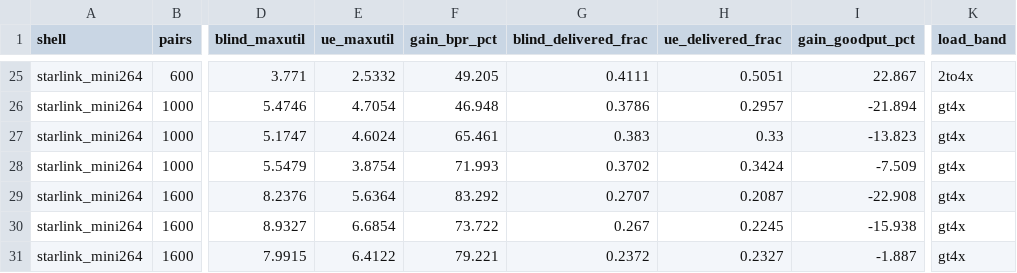
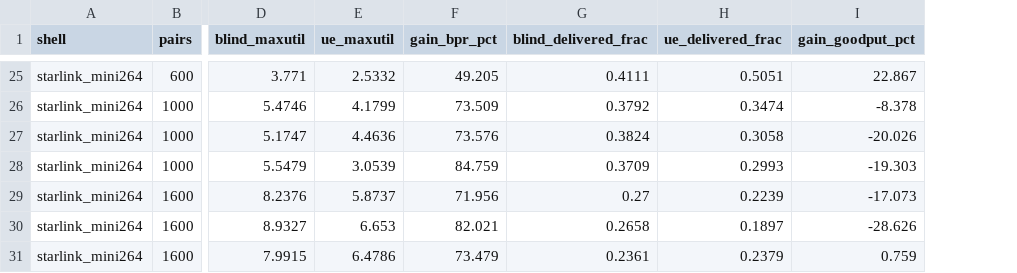
Before and after one commit to haodpsut/qwgnn-leo-routing, a CSV file: results/r3_2_feasibility.csv, drawn as a sheet; only a part is shown, gaps mark what is left out; the diff covers the shown part only; the diff names each change by its address in the sheet, - before the commit and + after, or states it on an @@ line.

```diff
--- a/results/r3_2_feasibility.csv
+++ b/results/r3_2_feasibility.csv
-column K (load_band), rows 25-31: 2to4x | gt4x | gt4x | gt4x | gt4x | gt4x | gt4x
-E26 (ue_maxutil): 4.7054
+E26 (ue_maxutil): 4.1799
-F26 (gain_bpr_pct): 46.948
+F26 (gain_bpr_pct): 73.509
-G26 (blind_delivered_frac): 0.3786
+G26 (blind_delivered_frac): 0.3792
-H26 (ue_delivered_frac): 0.2957
+H26 (ue_delivered_frac): 0.3474
-I26 (gain_goodput_pct): -21.894
+I26 (gain_goodput_pct): -8.378
-E27 (ue_maxutil): 4.6024
+E27 (ue_maxutil): 4.4636
-F27 (gain_bpr_pct): 65.461
+F27 (gain_bpr_pct): 73.576
-G27 (blind_delivered_frac): 0.383
+G27 (blind_delivered_frac): 0.3824
-H27 (ue_delivered_frac): 0.33
+H27 (ue_delivered_frac): 0.3058
-I27 (gain_goodput_pct): -13.823
+I27 (gain_goodput_pct): -20.026
-E28 (ue_maxutil): 3.8754
+E28 (ue_maxutil): 3.0539
-F28 (gain_bpr_pct): 71.993
+F28 (gain_bpr_pct): 84.759
-G28 (blind_delivered_frac): 0.3702
+G28 (blind_delivered_frac): 0.3709
-H28 (ue_delivered_frac): 0.3424
+H28 (ue_delivered_frac): 0.2993
-I28 (gain_goodput_pct): -7.509
+I28 (gain_goodput_pct): -19.303
-E29 (ue_maxutil): 5.6364
+E29 (ue_maxutil): 5.8737
-F29 (gain_bpr_pct): 83.292
+F29 (gain_bpr_pct): 71.956
-G29 (blind_delivered_frac): 0.2707
+G29 (blind_delivered_frac): 0.27
-H29 (ue_delivered_frac): 0.2087
+H29 (ue_delivered_frac): 0.2239
-I29 (gain_goodput_pct): -22.908
+I29 (gain_goodput_pct): -17.073
-E30 (ue_maxutil): 6.6854
+E30 (ue_maxutil): 6.653
-F30 (gain_bpr_pct): 73.722
+F30 (gain_bpr_pct): 82.021
-G30 (blind_delivered_frac): 0.267
+G30 (blind_delivered_frac): 0.2658
-H30 (ue_delivered_frac): 0.2245
+H30 (ue_delivered_frac): 0.1897
-I30 (gain_goodput_pct): -15.938
+I30 (gain_goodput_pct): -28.626
-E31 (ue_maxutil): 6.4122
+E31 (ue_maxutil): 6.4786
-F31 (gain_bpr_pct): 79.221
+F31 (gain_bpr_pct): 73.479
-G31 (blind_delivered_frac): 0.2372
+G31 (blind_delivered_frac): 0.2361
-H31 (ue_delivered_frac): 0.2327
+H31 (ue_delivered_frac): 0.2379
-I31 (gain_goodput_pct): -1.887
+I31 (gain_goodput_pct): 0.759
```
Also changed, not shown: 28 edited cells elsewhere in this file, results/p5_router.csv, results/p6_baselines.csv, 50 other files.
